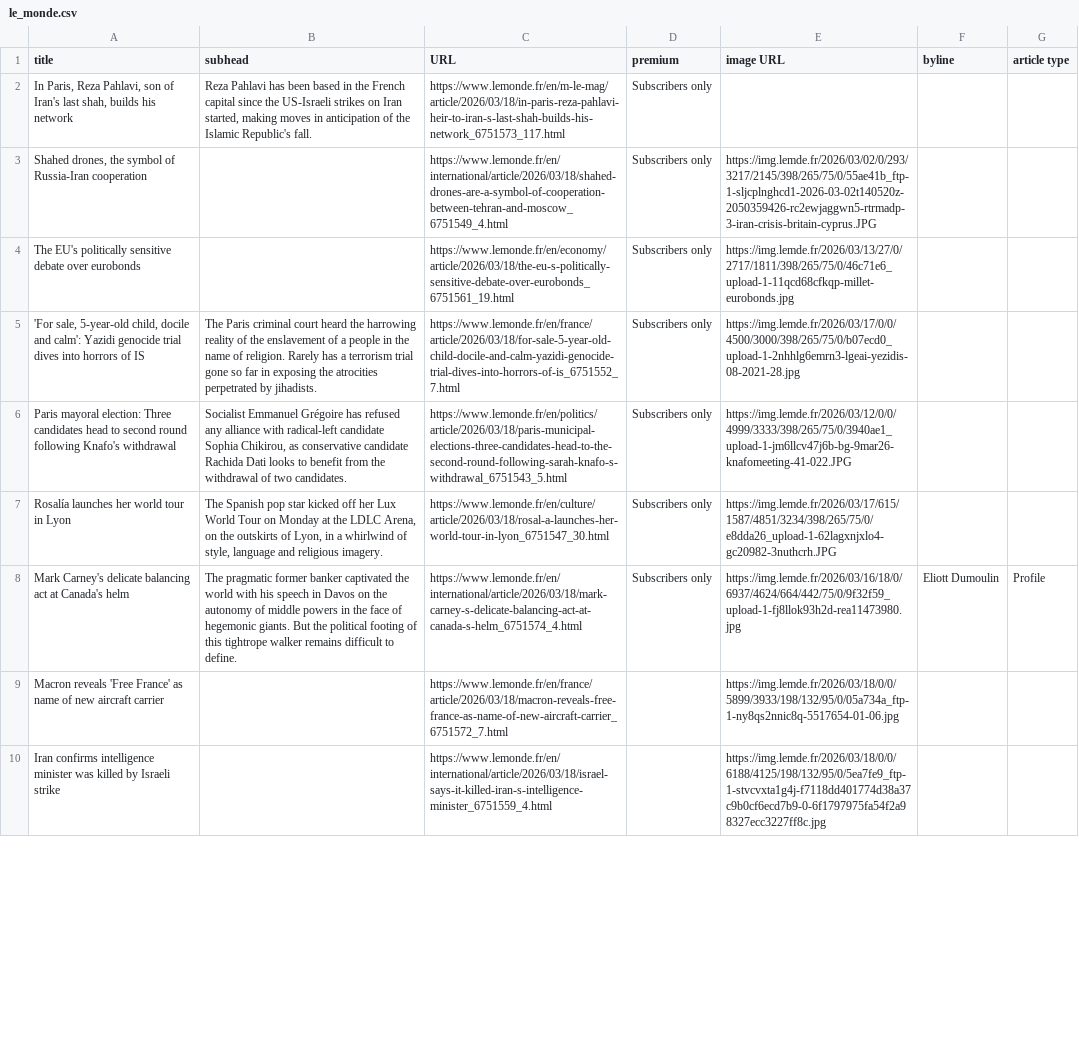
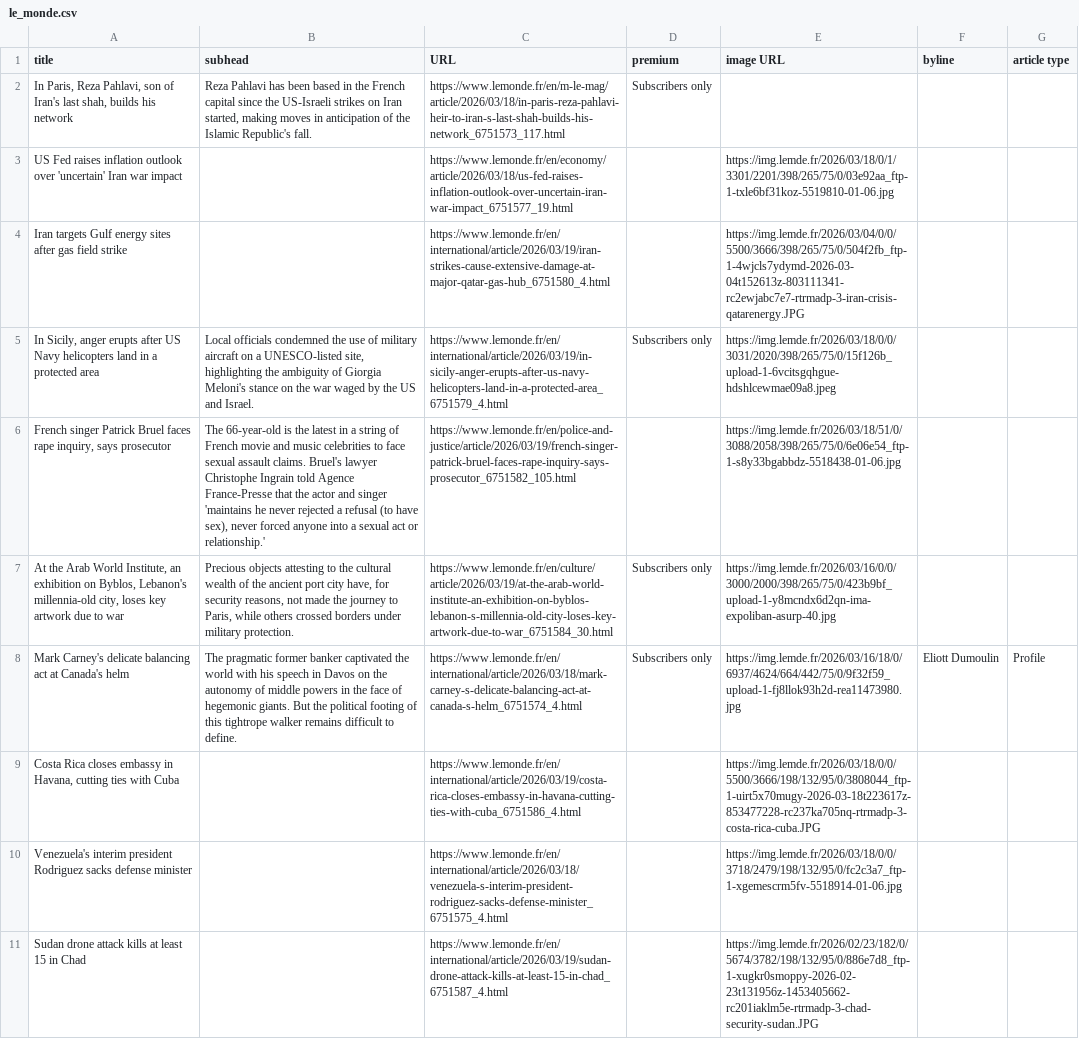
Before and after one commit to phillctw/Homework-7, a CSV file: le_monde.csv, drawn as a sheet; only a part is shown; removed rows and columns are numbered as before the commit, all else as after; the diff covers the shown part only; the diff names each change by its address in the sheet, - before the commit and + after, or states it on an @@ line.

```diff
--- a/le_monde.csv
+++ b/le_monde.csv
-row 3: Shahed drones, the symbol of Russia-Iran cooperation |  | https://www.lemonde.fr/en/international/article/2026/03/18/shahed-drones-are-a-symbol-of-cooperation-between-tehran-and-moscow_6751549_4.html | Subscribers only | https://img.lemde.fr/2026/03/02/0/293/3217/2145/398/265/75/0/55ae41b_ftp-1-sljcplnghcd1-2026-03-02t140520z-2050359426-rc2ewjaggwn5-rtrmadp-3-iran-crisis-britain-cyprus.JPG
-row 4: The EU's politically sensitive debate over eurobonds |  | https://www.lemonde.fr/en/economy/article/2026/03/18/the-eu-s-politically-sensitive-debate-over-eurobonds_6751561_19.html | Subscribers only | https://img.lemde.fr/2026/03/13/27/0/2717/1811/398/265/75/0/46c71e6_upload-1-11qcd68cfkqp-millet-eurobonds.jpg
-row 5: 'For sale, 5-year-old child, docile and calm': Yazidi genocide trial dives into horrors of IS | The Paris criminal court heard the harrowing reality of the enslavement of a people in the name of religion. Rarely has a terrorism trial gone so far in exposing the atrocities perpetrated by jihadists. | https://www.lemonde.fr/en/france/article/2026/03/18/for-sale-5-year-old-child-docile-and-calm-yazidi-genocide-trial-dives-into-horrors-of-is_6751552_7.html | Subscribers only | https://img.lemde.fr/2026/03/17/0/0/4500/3000/398/265/75/0/b07ecd0_upload-1-2nhhlg6emrn3-lgeai-yezidis-08-2021-28.jpg
+row 3: US Fed raises inflation outlook over 'uncertain' Iran war impact |  | https://www.lemonde.fr/en/economy/article/2026/03/18/us-fed-raises-inflation-outlook-over-uncertain-iran-war-impact_6751577_19.html |  | https://img.lemde.fr/2026/03/18/0/1/3301/2201/398/265/75/0/03e92aa_ftp-1-txle6bf31koz-5519810-01-06.jpg
+row 4: Iran targets Gulf energy sites after gas field strike |  | https://www.lemonde.fr/en/international/article/2026/03/19/iran-strikes-cause-extensive-damage-at-major-qatar-gas-hub_6751580_4.html |  | https://img.lemde.fr/2026/03/04/0/0/5500/3666/398/265/75/0/504f2fb_ftp-1-4wjcls7ydymd-2026-03-04t152613z-803111341-rc2ewjabc7e7-rtrmadp-3-iran-crisis-qatarenergy.JPG
-A5 (title): Paris mayoral election: Three candidates head to second round following Knafo's withdrawal
+A5 (title): In Sicily, anger erupts after US Navy helicopters land in a protected area
-B5 (subhead): Socialist Emmanuel Grégoire has refused any alliance with radical-left candidate Sophia Chikirou, as conservative candidate Rachida Dati looks to benefit from the withdrawal of two candidates.
+B5 (subhead): Local officials condemned the use of military aircraft on a UNESCO-listed site, highlighting the ambiguity of Giorgia Meloni's stance on the war waged by the US and Israel.
-C5 (URL): https://www.lemonde.fr/en/politics/article/2026/03/18/paris-municipal-elections-three-candidates-head-to-the-second-round-following-sarah-knafo-s-withdrawal_6751543_5.html
+C5 (URL): https://www.lemonde.fr/en/international/article/2026/03/19/in-sicily-anger-erupts-after-us-navy-helicopters-land-in-a-protected-area_6751579_4.html
-E5 (image URL): https://img.lemde.fr/2026/03/12/0/0/4999/3333/398/265/75/0/3940ae1_upload-1-jm6llcv47j6b-bg-9mar26-knafomeeting-41-022.JPG
+E5 (image URL): https://img.lemde.fr/2026/03/18/0/0/3031/2020/398/265/75/0/15f126b_upload-1-6vcitsgqhgue-hdshlcewmae09a8.jpeg
+row 6: French singer Patrick Bruel faces rape inquiry, says prosecutor | The 66-year-old is the latest in a string of French movie and music celebrities to face sexual assault claims. Bruel's lawyer Christophe Ingrain told Agence France-Presse that the actor and singer 'maintains he never rejected a refusal (to have sex), never forced anyone into a sexual act or relationship.' | https://www.lemonde.fr/en/police-and-justice/article/2026/03/19/french-singer-patrick-bruel-faces-rape-inquiry-says-prosecutor_6751582_105.html |  | https://img.lemde.fr/2026/03/18/51/0/3088/2058/398/265/75/0/6e06e54_ftp-1-s8y33bgabbdz-5518438-01-06.jpg
-A7 (title): Rosalía launches her world tour in Lyon
+A7 (title): At the Arab World Institute, an exhibition on Byblos, Lebanon's millennia-old city, loses key artwork due to war
-B7 (subhead): The Spanish pop star kicked off her Lux World Tour on Monday at the LDLC Arena, on the outskirts of Lyon, in a whirlwind of style, language and religious imagery.
+B7 (subhead): Precious objects attesting to the cultural wealth of the ancient port city have, for security reasons, not made the journey to Paris, while others crossed borders under military protection.
-C7 (URL): https://www.lemonde.fr/en/culture/article/2026/03/18/rosal-a-launches-her-world-tour-in-lyon_6751547_30.html
+C7 (URL): https://www.lemonde.fr/en/culture/article/2026/03/19/at-the-arab-world-institute-an-exhibition-on-byblos-lebanon-s-millennia-old-city-loses-key-artwork-due-to-war_6751584_30.html
-E7 (image URL): https://img.lemde.fr/2026/03/17/615/1587/4851/3234/398/265/75/0/e8dda26_upload-1-62lagxnjxlo4-gc20982-3nuthcrh.JPG
+E7 (image URL): https://img.lemde.fr/2026/03/16/0/0/3000/2000/398/265/75/0/423b9bf_upload-1-y8mcndx6d2qn-ima-expoliban-asurp-40.jpg
-row 9: Macron reveals 'Free France' as name of new aircraft carrier |  | https://www.lemonde.fr/en/france/article/2026/03/18/macron-reveals-free-france-as-name-of-new-aircraft-carrier_6751572_7.html |  | https://img.lemde.fr/2026/03/18/0/0/5899/3933/198/132/95/0/05a734a_ftp-1-ny8qs2nnic8q-5517654-01-06.jpg
-row 10: Iran confirms intelligence minister was killed by Israeli strike |  | https://www.lemonde.fr/en/international/article/2026/03/18/israel-says-it-killed-iran-s-intelligence-minister_6751559_4.html |  | https://img.lemde.fr/2026/03/18/0/0/6188/4125/198/132/95/0/5ea7fe9_ftp-1-stvcvxta1g4j-f7118dd401774d38a37c9b0cf6ecd7b9-0-6f1797975fa54f2a98327ecc3227ff8c.jpg
+row 9: Costa Rica closes embassy in Havana, cutting ties with Cuba |  | https://www.lemonde.fr/en/international/article/2026/03/19/costa-rica-closes-embassy-in-havana-cutting-ties-with-cuba_6751586_4.html |  | https://img.lemde.fr/2026/03/18/0/0/5500/3666/198/132/95/0/3808044_ftp-1-uirt5x70mugy-2026-03-18t223617z-853477228-rc237ka705nq-rtrmadp-3-costa-rica-cuba.JPG
+row 10: Venezuela's interim president Rodriguez sacks defense minister |  | https://www.lemonde.fr/en/international/article/2026/03/18/venezuela-s-interim-president-rodriguez-sacks-defense-minister_6751575_4.html |  | https://img.lemde.fr/2026/03/18/0/0/3718/2479/198/132/95/0/fc2c3a7_ftp-1-xgemescrm5fv-5518914-01-06.jpg
+row 11: Sudan drone attack kills at least 15 in Chad |  | https://www.lemonde.fr/en/international/article/2026/03/19/sudan-drone-attack-kills-at-least-15-in-chad_6751587_4.html |  | https://img.lemde.fr/2026/02/23/182/0/5674/3782/198/132/95/0/886e7d8_ftp-1-xugkr0smoppy-2026-02-23t131956z-1453405662-rc201iaklm5e-rtrmadp-3-chad-security-sudan.JPG
```
Also changed, not shown: 8 added rows, 9 removed rows and 11 edited cells elsewhere in this file.
